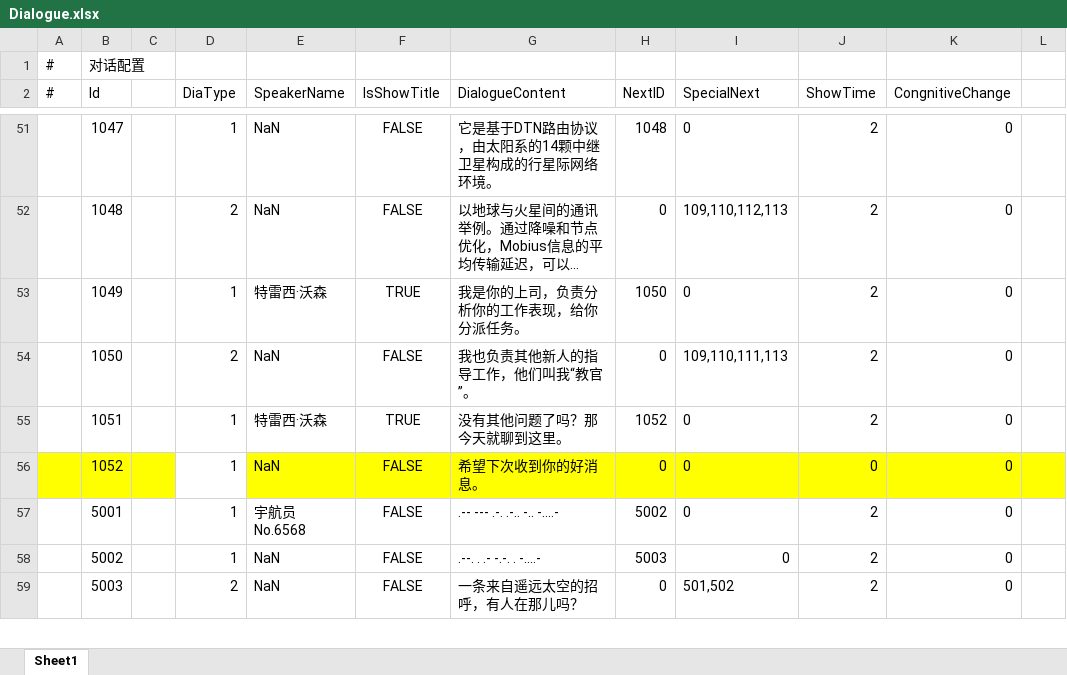
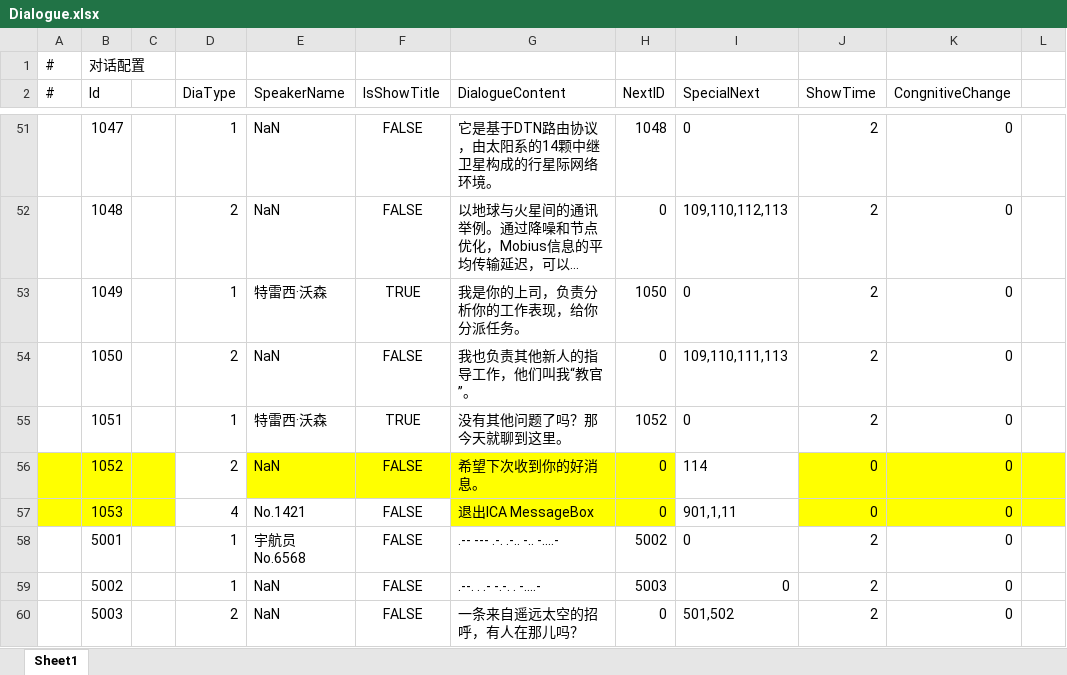
Before and after one commit to anning456456/The-Voyager, an Excel workbook: Assets/GameMain/DataTables/xlsx/Dialogue.xlsx, sheet Sheet1, drawn as a sheet; only a part is shown, gaps mark what is left out; long unchanged cells end in …; values as stored, in another font and other column widths than the file's, no borders; the diff covers the shown part only; the diff names each change by its address in the sheet, - before the commit and + after, or states it on an @@ line.

```diff
--- a/Assets/GameMain/DataTables/xlsx/Dialogue.xlsx (sheet Sheet1)
+++ b/Assets/GameMain/DataTables/xlsx/Dialogue.xlsx (sheet Sheet1)
-D56 (DiaType): 1
+D56 (DiaType): 2
-I56 (SpecialNext): 0
+I56 (SpecialNext): 114
-I56 fill: #FFFF00
+I56 fill: none
+row 57:  | 1053 |  | 4 | No.1421 | FALSE | 退出ICA MessageBox | 0 | 901,1,11 | 0 | 0
```
Also changed, not shown: 24 added rows elsewhere in this sheet.
